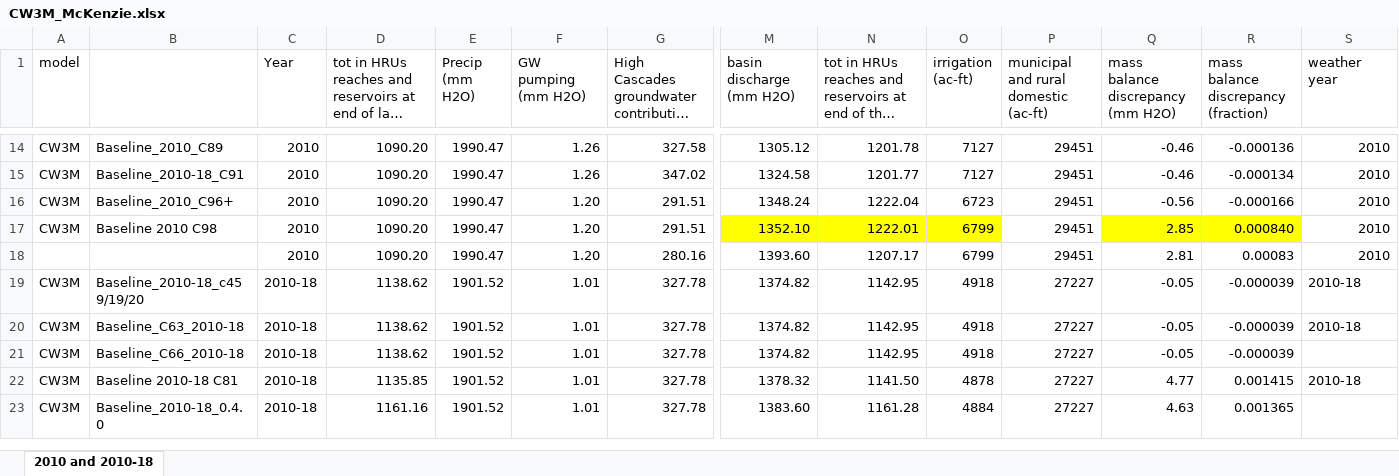
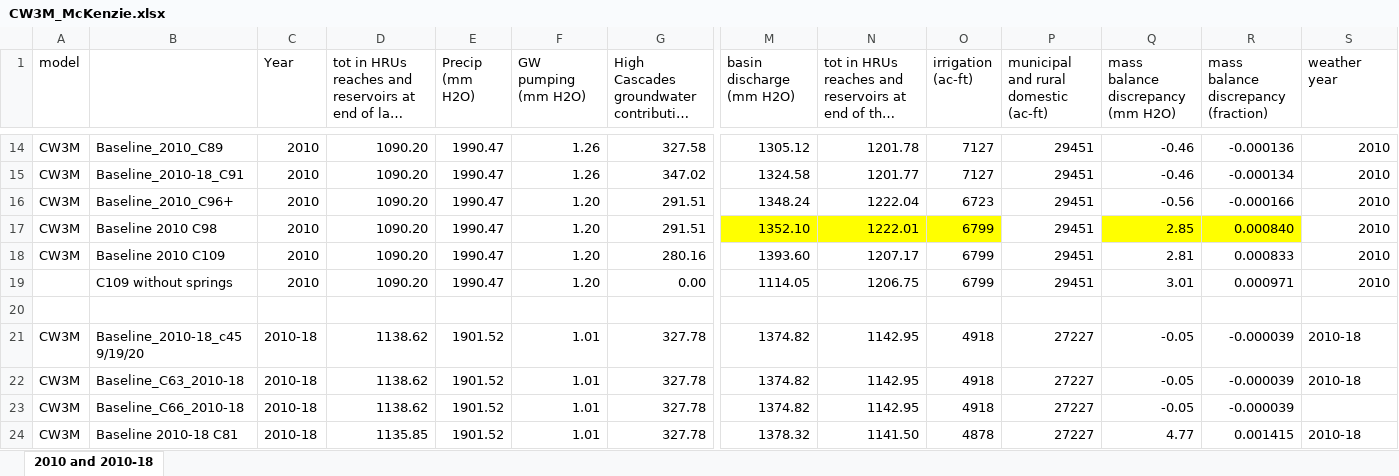
Before and after one commit to DavidConklin1947/CW3M, an Excel workbook: DataCW3M/RegressionTesting/CW3M_McKenzie.xlsx, sheet 2010 and 2010-18, drawn as a sheet; only a part is shown, gaps mark what is left out; the shorter side is filled out with more unchanged rows; long unchanged cells end in …; values as stored, in another font and other column widths than the file's, no borders; rows hold the shown columns only; the diff names each change by its address in the sheet, - before the commit and + after, or states it on an @@ line.

```diff
--- a/DataCW3M/RegressionTesting/CW3M_McKenzie.xlsx (sheet 2010 and 2010-18)
+++ b/DataCW3M/RegressionTesting/CW3M_McKenzie.xlsx (sheet 2010 and 2010-18)
-A18 (model): (empty)
+A18 (model): CW3M
-B18: (empty)
+B18: Baseline 2010 C109
-R18: 0.00083
+R18: 0.000833
+row 19:  | C109 without springs | 2010 | 1090.20 | 1990.47 | 1.20 | 0.00 | 1114.05 | 1206.75 | 6799 | 29451 | 3.01 | 0.000971 | 2010
+row 20: (empty)
```
Also changed, not shown: DataCW3M/RegressionTesting/CW3M_Clackamas.xlsx, DataCW3M/SkillAssessment/StatisticsCalculator108months.xlsx, 2 other files.
